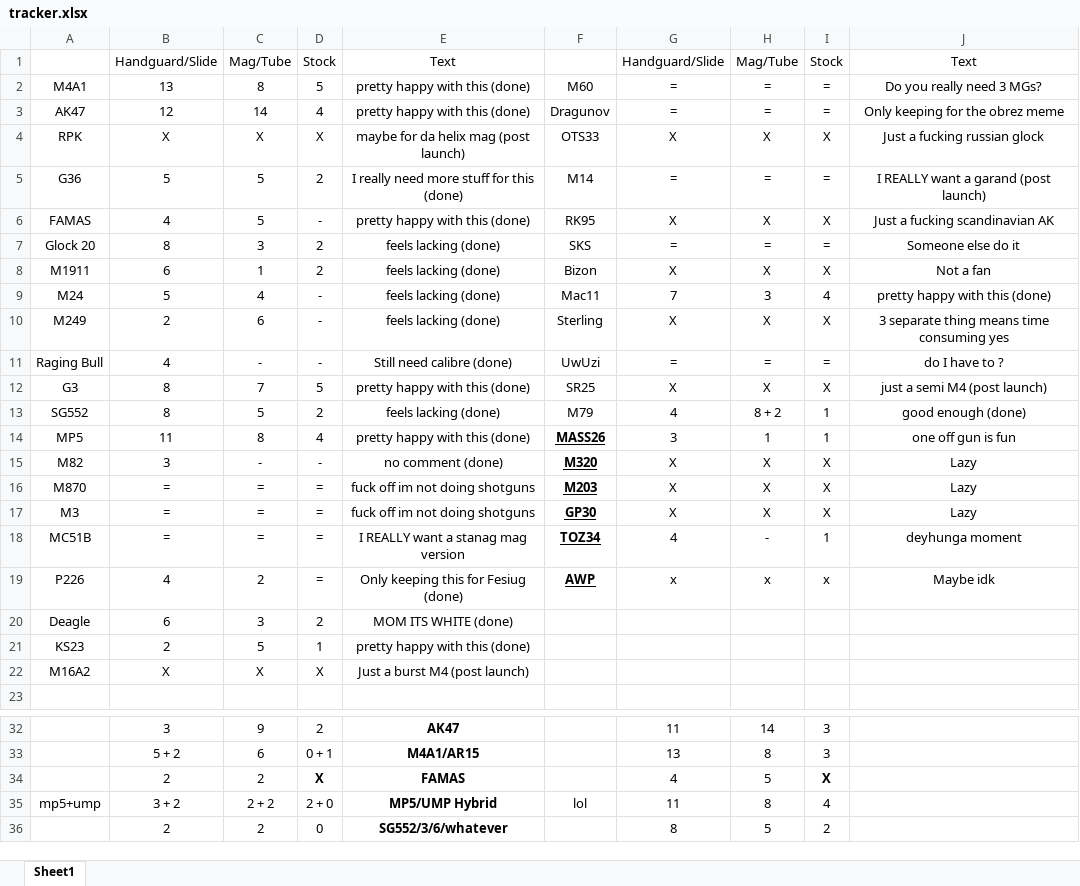
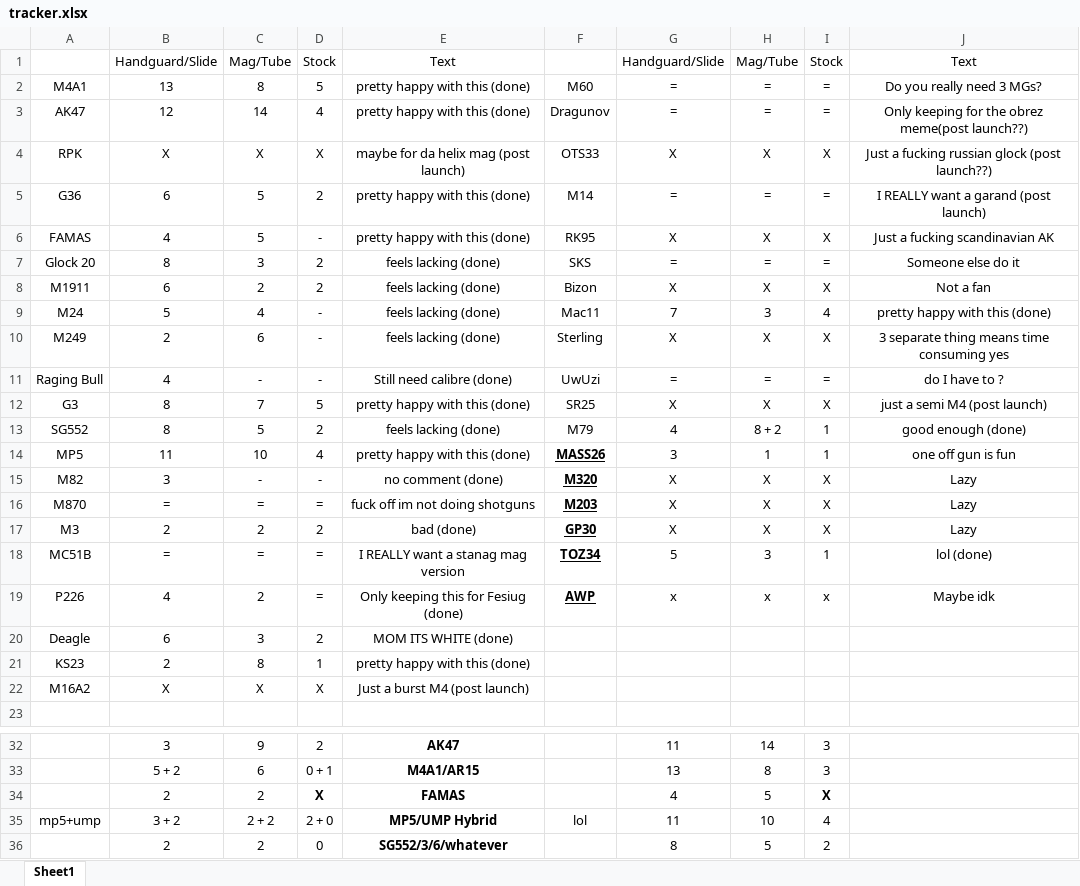
Before and after one commit to rzen1th/arccw-fas2, an Excel workbook: tracker.xlsx, sheet Sheet1, drawn as a sheet; only a part is shown, gaps mark what is left out; values as stored, in another font and other column widths than the file's, no borders; the diff names each change by its address in the sheet, - before the commit and + after, or states it on an @@ line.

```diff
--- a/tracker.xlsx (sheet Sheet1)
+++ b/tracker.xlsx (sheet Sheet1)
-J3: Only keeping for the obrez meme
+J3: Only keeping for the obrez meme(post launch??)
-J4: Just a fucking russian glock
+J4: Just a fucking russian glock (post launch??)
-B5: 5
+B5: 6
-E5: I really need more stuff for this (done)
+E5: pretty happy with this (done)
-C8: 1
+C8: 2
-C14: 8
+C14: 10
-B17: =
+B17: 2
-C17: =
+C17: 2
-D17: =
+D17: 2
-E17: fuck off im not doing shotguns
+E17: bad (done)
-G18: 4
+G18: 5
-H18: -
+H18: 3
-J18: deyhunga moment
+J18: lol (done)
-C21: 5
+C21: 8
-H35: 8
+H35: 10
```
Also changed, not shown: 2 other files.
